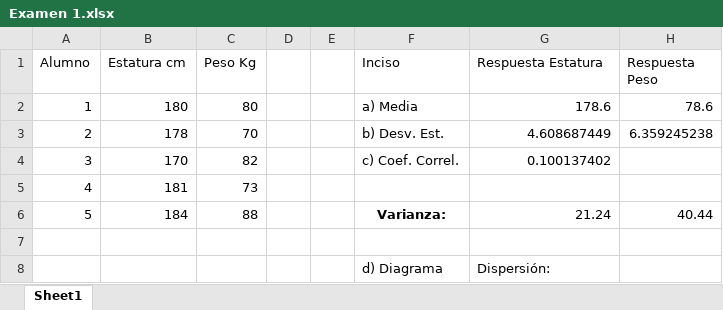
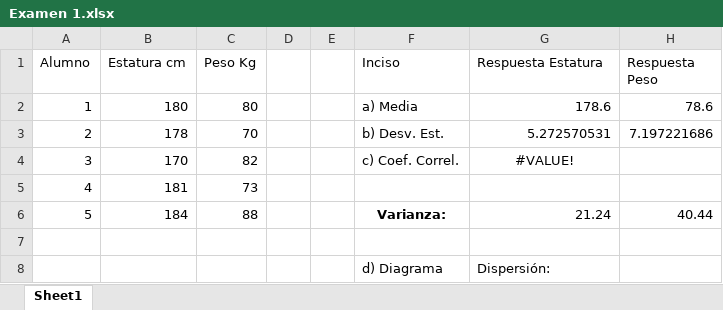
Before and after one commit to learsito/TecTepic, an Excel workbook: Semestre 1/2.- Probabilidad Y Estadística/Examen 1.xlsx, sheet Sheet1, drawn as a sheet; values as stored, in another font and other column widths than the file's, no borders; charts and pictures not drawn; the diff names each change by its address in the sheet, - before the commit and + after, or states it on an @@ line.

Commit message:
fromLAp

```diff
--- a/Semestre 1/2.- Probabilidad Y Estadística/Examen 1.xlsx (sheet Sheet1)
+++ b/Semestre 1/2.- Probabilidad Y Estadística/Examen 1.xlsx (sheet Sheet1)
-G3 (Respuesta Estatura): 4.608687449
+G3 (Respuesta Estatura): 5.272570531
-H3 (Respuesta Peso): 6.359245238
+H3 (Respuesta Peso): 7.197221686
-G4 (Respuesta Estatura): 0.100137402
+G4 (Respuesta Estatura): #VALUE!
-G4 alignment: right
+G4 alignment: center
```
Also changed, not shown: charts or pictures.
